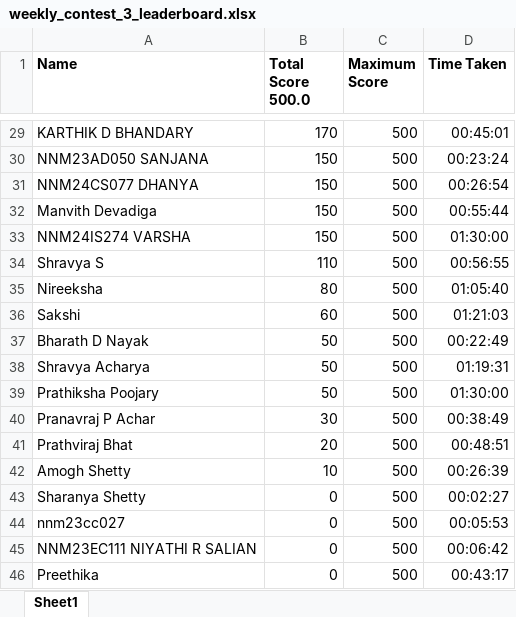
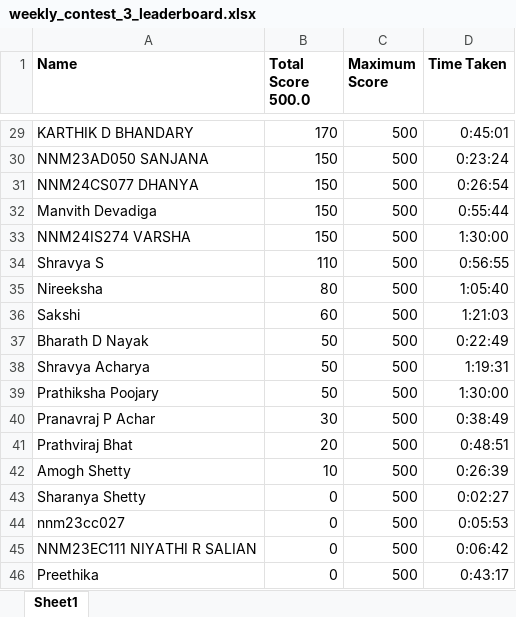
Before and after one commit to Aman-Hegde/Hackerearth_official, an Excel workbook: frontend/public/weekly_contest_3_leaderboard.xlsx, sheet Sheet1, drawn as a sheet; only a part is shown, gaps mark what is left out; values as stored, in another font and other column widths than the file's, no borders; charts and pictures not drawn; the diff covers the shown part only; the diff names each change by its address in the sheet, - before the commit and + after, or states it on an @@ line.

```diff
--- a/frontend/public/weekly_contest_3_leaderboard.xlsx (sheet Sheet1)
+++ b/frontend/public/weekly_contest_3_leaderboard.xlsx (sheet Sheet1)
-D29 (Time Taken): 00:45:01
+D29 (Time Taken): 0:45:01
-D30 (Time Taken): 00:23:24
+D30 (Time Taken): 0:23:24
-D31 (Time Taken): 00:26:54
+D31 (Time Taken): 0:26:54
-D32 (Time Taken): 00:55:44
+D32 (Time Taken): 0:55:44
-D33 (Time Taken): 01:30:00
+D33 (Time Taken): 1:30:00
-D34 (Time Taken): 00:56:55
+D34 (Time Taken): 0:56:55
-D35 (Time Taken): 01:05:40
+D35 (Time Taken): 1:05:40
-D36 (Time Taken): 01:21:03
+D36 (Time Taken): 1:21:03
-D37 (Time Taken): 00:22:49
+D37 (Time Taken): 0:22:49
-D38 (Time Taken): 01:19:31
+D38 (Time Taken): 1:19:31
-D39 (Time Taken): 01:30:00
+D39 (Time Taken): 1:30:00
-D40 (Time Taken): 00:38:49
+D40 (Time Taken): 0:38:49
-D41 (Time Taken): 00:48:51
+D41 (Time Taken): 0:48:51
-D42 (Time Taken): 00:26:39
+D42 (Time Taken): 0:26:39
-D43 (Time Taken): 00:02:27
+D43 (Time Taken): 0:02:27
-D44 (Time Taken): 00:05:53
+D44 (Time Taken): 0:05:53
-D45 (Time Taken): 00:06:42
+D45 (Time Taken): 0:06:42
-D46 (Time Taken): 00:43:17
+D46 (Time Taken): 0:43:17
```
Also changed, not shown: 28 edited cells elsewhere in this sheet, charts or pictures, frontend/public/weekly_contest_2_leaderboard_v2.xlsx.
